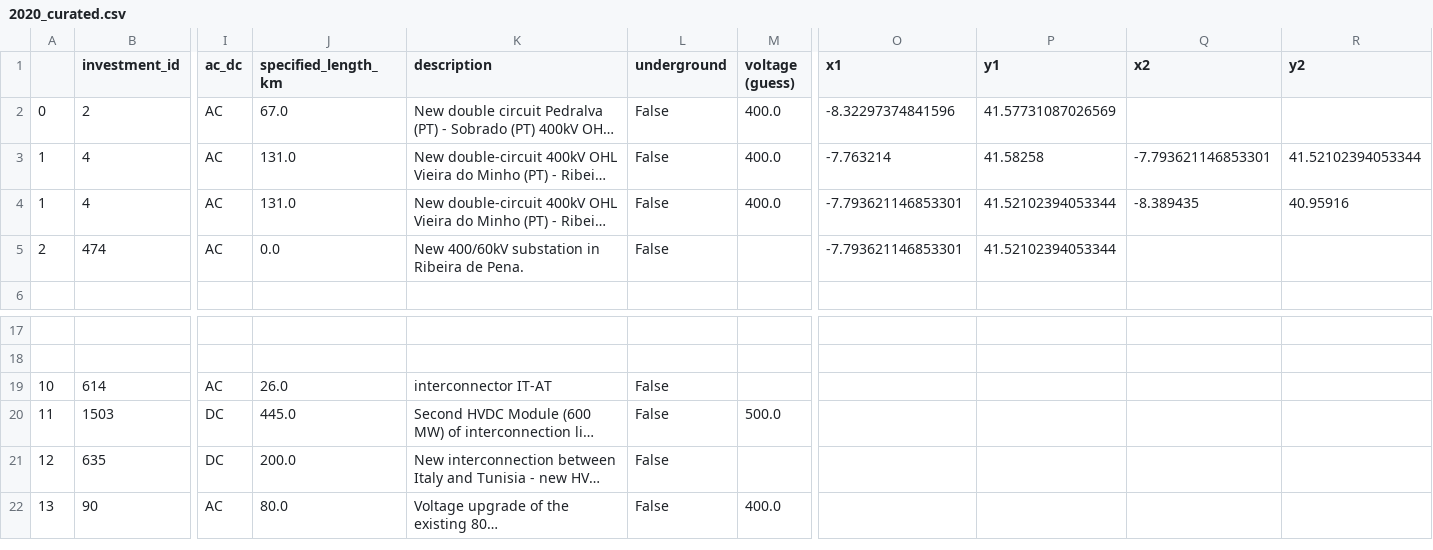
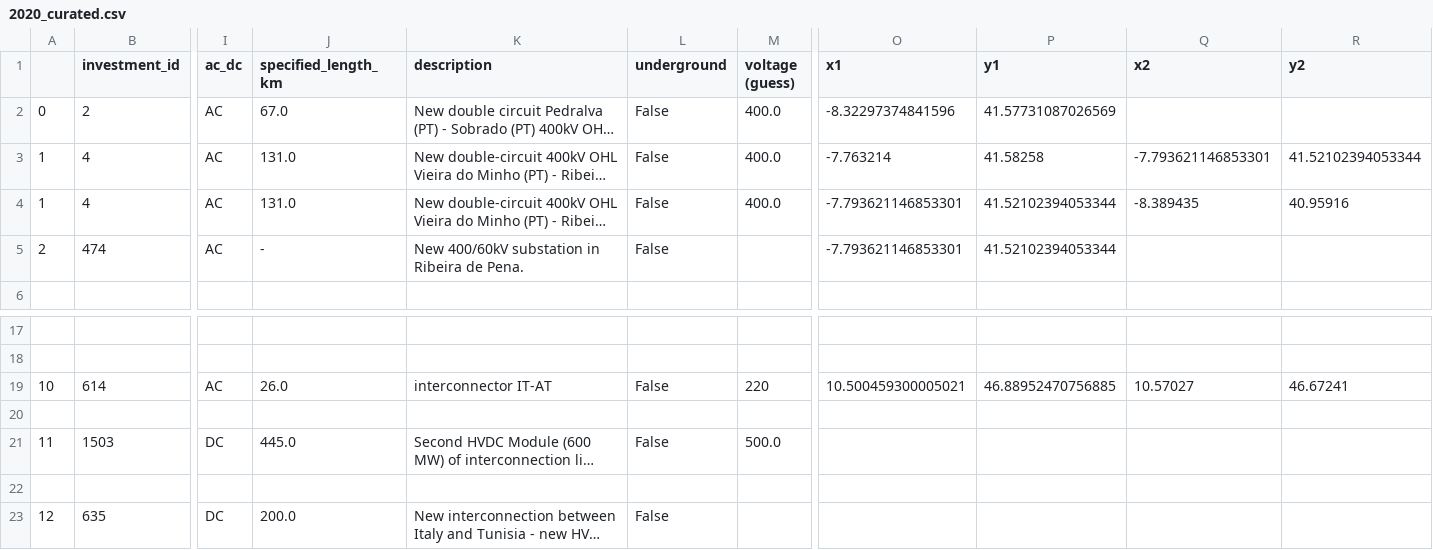
Before and after one commit to grecht/tyndp_to_pypsa, a CSV file: 2020/2020_curated.csv, drawn as a sheet; only a part is shown, gaps mark what is left out; the shorter side is filled out with more unchanged rows; long unchanged cells end in …; rows hold the shown columns only; the diff names each change by its address in the sheet, - before the commit and + after, or states it on an @@ line.

```diff
--- a/2020/2020_curated.csv
+++ b/2020/2020_curated.csv
-J5 (specified_length_km): 0.0
+J5 (specified_length_km): -
-M19 (voltage (guess)): (empty)
+M19 (voltage (guess)): 220
-O19 (x1): (empty)
+O19 (x1): 10.500459300005021
-P19 (y1): (empty)
+P19 (y1): 46.88952470756885
-Q19 (x2): (empty)
+Q19 (x2): 10.57027
-R19 (y2): (empty)
+R19 (y2): 46.67241
+row 20: (empty)
+row 22: (empty)
```
Also changed, not shown: conspicuous_buses.csv.
